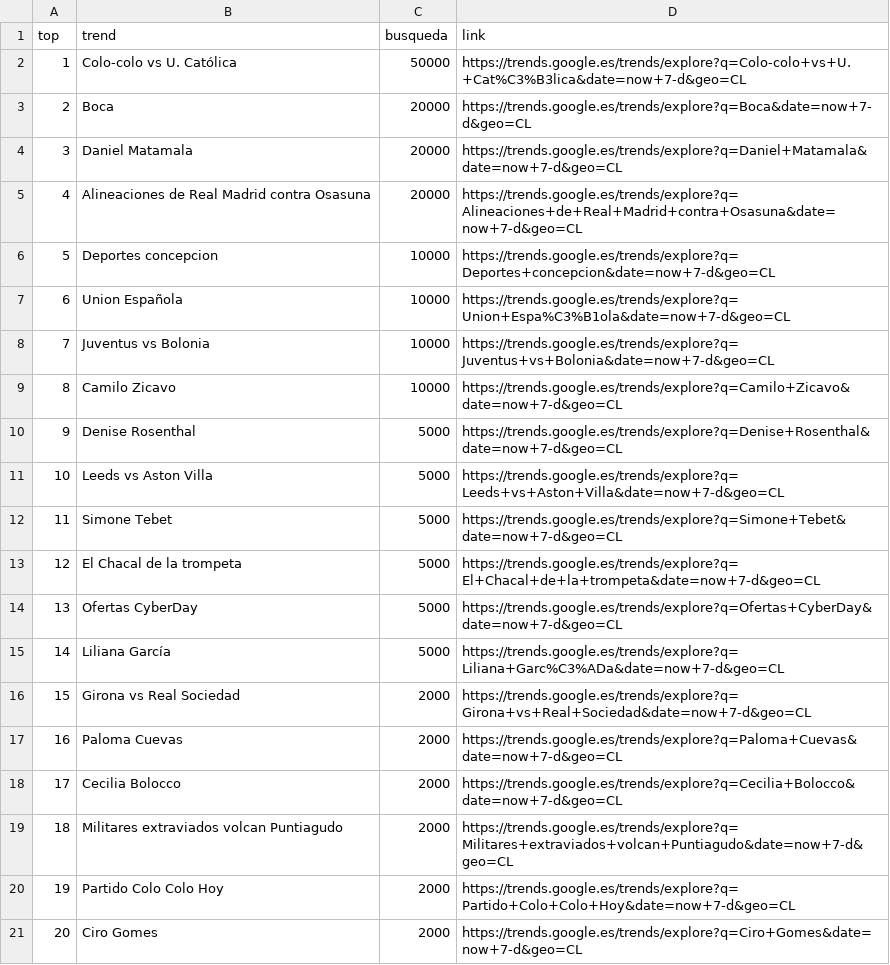
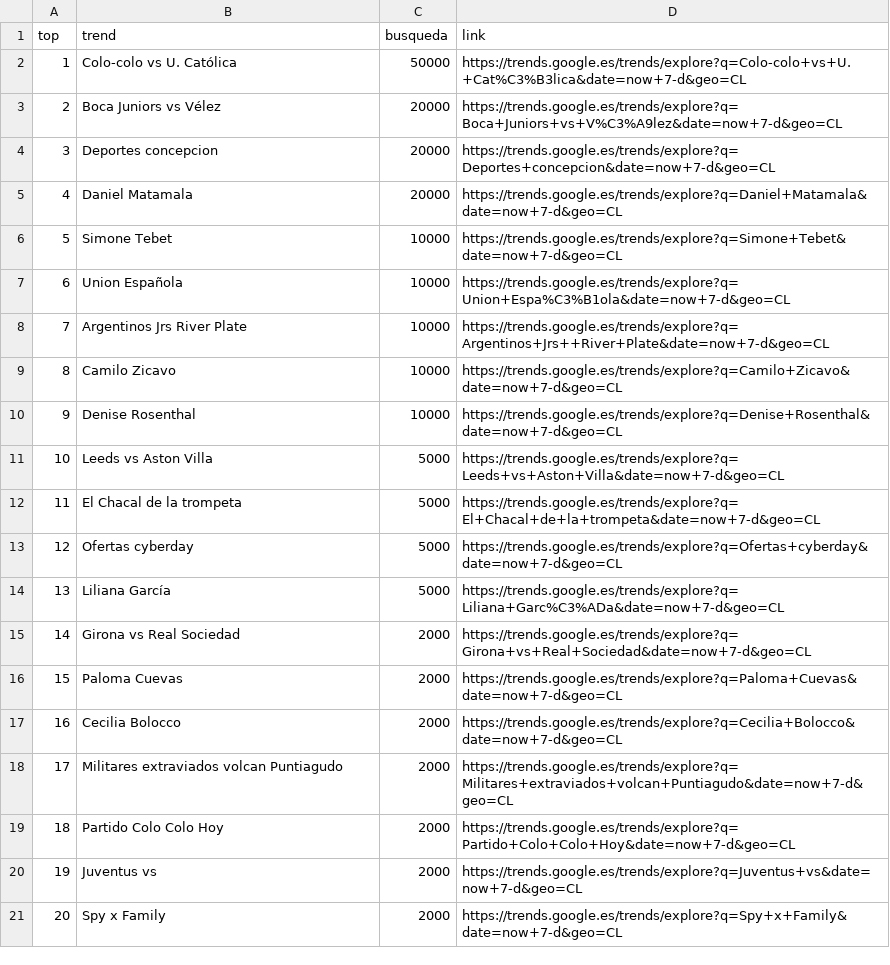
Before and after one commit to cristian-data-science/social_spider_app, a CSV file: resultados/google.csv, drawn as a sheet; removed rows and columns are numbered as before the commit, all else as after; the diff names each change by its address in the sheet, - before the commit and + after, or states it on an @@ line.

Commit message:
results update

```diff
--- a/resultados/google.csv
+++ b/resultados/google.csv
-B3 (trend): Boca
+B3 (trend): Boca Juniors vs Vélez
-D3 (link): https://trends.google.es/trends/explore?q=Boca&date=now+7-d&geo=CL
+D3 (link): https://trends.google.es/trends/explore?q=Boca+Juniors+vs+V%C3%A9lez&date=now+7-d&geo=CL
+row 4: 3 | Deportes concepcion | 20000 | https://trends.google.es/trends/explore?q=Deportes+concepcion&date=now+7-d&geo=CL
@@ column A (top) renumbered between rows 5 and 20 @@
-row 5: 4 | Alineaciones de Real Madrid contra Osasuna | 20000 | https://trends.google.es/trends/explore?q=Alineaciones+de+Real+Madrid+contra+Osasuna&date=now+7-d&geo=CL
-B6 (trend): Deportes concepcion
+B6 (trend): Simone Tebet
-D6 (link): https://trends.google.es/trends/explore?q=Deportes+concepcion&date=now+7-d&geo=CL
+D6 (link): https://trends.google.es/trends/explore?q=Simone+Tebet&date=now+7-d&geo=CL
-B8 (trend): Juventus vs Bolonia
+B8 (trend): Argentinos Jrs River Plate
-D8 (link): https://trends.google.es/trends/explore?q=Juventus+vs+Bolonia&date=now+7-d&geo=CL
+D8 (link): https://trends.google.es/trends/explore?q=Argentinos+Jrs++River+Plate&date=now+7-d&geo=CL
-C10 (busqueda): 5000
+C10 (busqueda): 10000
-row 12: 11 | Simone Tebet | 5000 | https://trends.google.es/trends/explore?q=Simone+Tebet&date=now+7-d&geo=CL
-B13 (trend): Ofertas CyberDay
+B13 (trend): Ofertas cyberday
-D13 (link): https://trends.google.es/trends/explore?q=Ofertas+CyberDay&date=now+7-d&geo=CL
+D13 (link): https://trends.google.es/trends/explore?q=Ofertas+cyberday&date=now+7-d&geo=CL
-B20 (trend): Ciro Gomes
+B20 (trend): Juventus vs
-D20 (link): https://trends.google.es/trends/explore?q=Ciro+Gomes&date=now+7-d&geo=CL
+D20 (link): https://trends.google.es/trends/explore?q=Juventus+vs&date=now+7-d&geo=CL
+row 21: 20 | Spy x Family | 2000 | https://trends.google.es/trends/explore?q=Spy+x+Family&date=now+7-d&geo=CL
```
Also changed, not shown: resultados/twitter.csv, resultados/youtube.csv.
